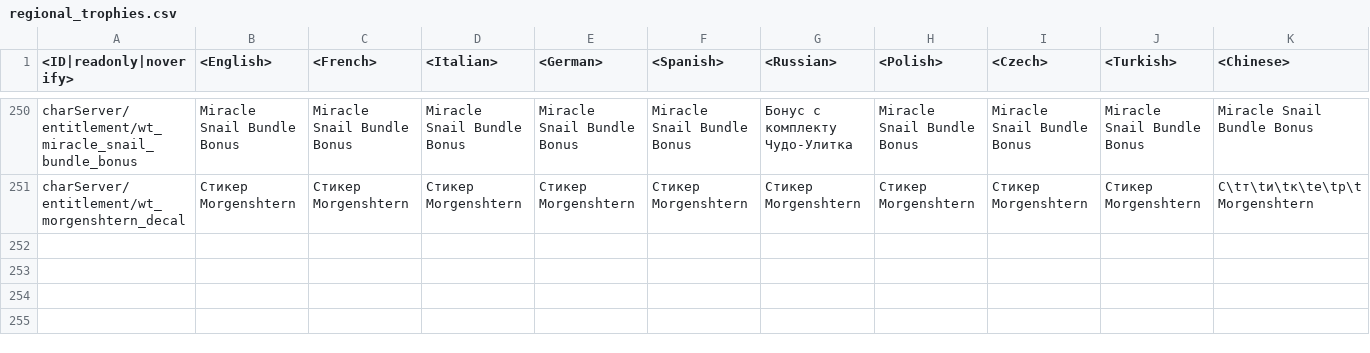
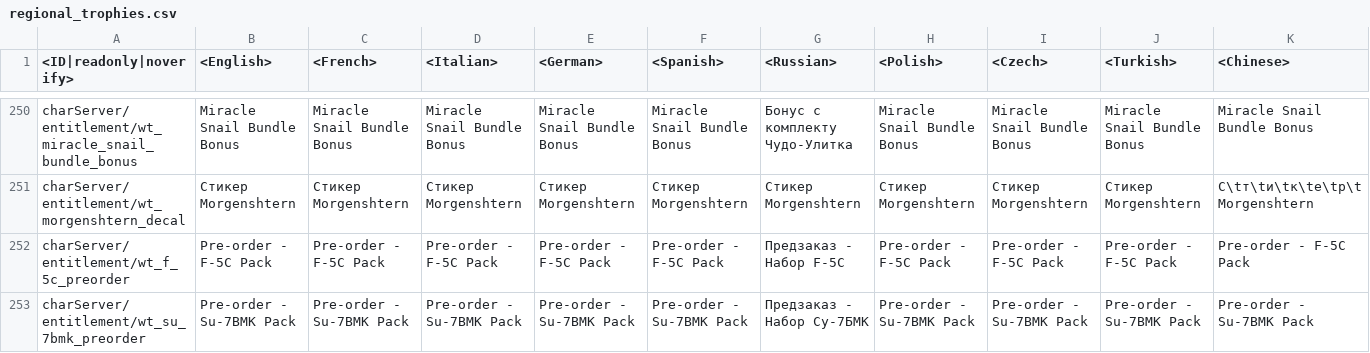
Before and after one commit to FlareFlo/Warthunder-data-dump-Live-and-Dev, a CSV file: regional.vromfs.bin_u/lang/regional_trophies.csv, drawn as a sheet; only a part is shown, gaps mark what is left out; rows hold the shown columns only; the diff names each change by its address in the sheet, - before the commit and + after, or states it on an @@ line.

```diff
--- a/regional.vromfs.bin_u/lang/regional_trophies.csv
+++ b/regional.vromfs.bin_u/lang/regional_trophies.csv
+row 252: charServer/entitlement/wt_f_5c_preorder | Pre-order - F-5C Pack | Pre-order - F-5C Pack | Pre-order - F-5C Pack | Pre-order - F-5C Pack | Pre-order - F-5C Pack | Предзаказ - Набор F-5C | Pre-order - F-5C Pack | Pre-order - F-5C Pack | Pre-order - F-5C Pack | Pre-order - F-5C Pack
+row 253: charServer/entitlement/wt_su_7bmk_preorder | Pre-order - Su-7BMK Pack | Pre-order - Su-7BMK Pack | Pre-order - Su-7BMK Pack | Pre-order - Su-7BMK Pack | Pre-order - Su-7BMK Pack | Предзаказ - Набор Су-7БМК | Pre-order - Su-7BMK Pack | Pre-order - Su-7BMK Pack | Pre-order - Su-7BMK Pack | Pre-order - Su-7BMK Pack
```
Also changed, not shown: regional.vromfs.bin_u/lang/regional_titles.csv, 57 other files.
